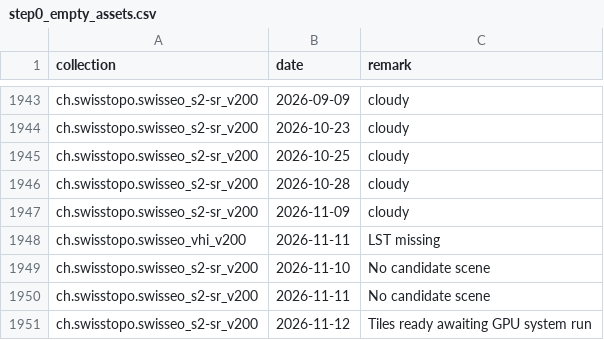
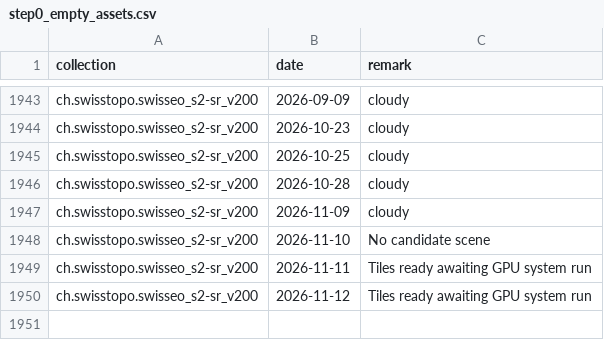
Before and after one commit to davidoesch/satromo-v2-personal, a CSV file: tools/step0_empty_assets.csv, drawn as a sheet; only a part is shown, gaps mark what is left out.

```diff
--- a/tools/step0_empty_assets.csv
+++ b/tools/step0_empty_assets.csv
@@ -1947,5 +1947,4 @@ ch.swisstopo.swisseo_s2-sr_v200,2026-10-28,cloudy
 ch.swisstopo.swisseo_s2-sr_v200,2026-11-09,cloudy
-ch.swisstopo.swisseo_vhi_v200,2026-11-11,LST missing
 ch.swisstopo.swisseo_s2-sr_v200,2026-11-10,No candidate scene
-ch.swisstopo.swisseo_s2-sr_v200,2026-11-11,No candidate scene
+ch.swisstopo.swisseo_s2-sr_v200,2026-11-11,Tiles ready awaiting GPU system run
 ch.swisstopo.swisseo_s2-sr_v200,2026-11-12,Tiles ready awaiting GPU system run
```
